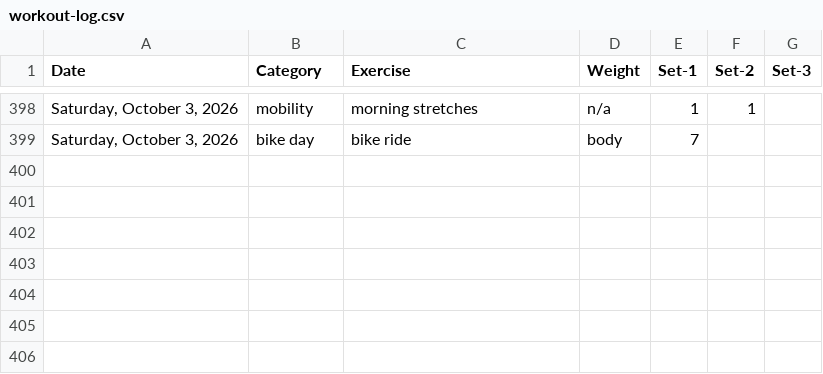
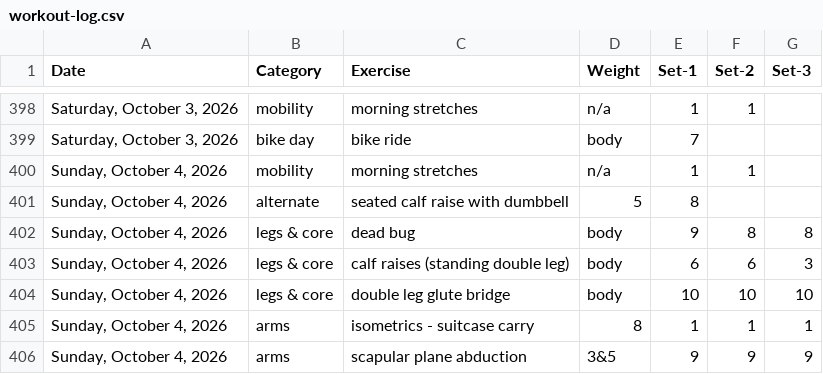
Before and after one commit to bcdatavis/fitness-tracker, a CSV file: log/workout-log.csv, drawn as a sheet; only a part is shown, gaps mark what is left out; the diff names each change by its address in the sheet, - before the commit and + after, or states it on an @@ line.

Commit message:
Workout Log Sunday, October 4, 2026

```diff
--- a/log/workout-log.csv
+++ b/log/workout-log.csv
+row 400: Sunday, October 4, 2026 | mobility | morning stretches | n/a | 1 | 1
+row 401: Sunday, October 4, 2026 | alternate | seated calf raise with dumbbell | 5 | 8
+row 402: Sunday, October 4, 2026 | legs & core | dead bug | body | 9 | 8 | 8
+row 403: Sunday, October 4, 2026 | legs & core | calf raises (standing double leg) | body | 6 | 6 | 3
+row 404: Sunday, October 4, 2026 | legs & core | double leg glute bridge | body | 10 | 10 | 10
+row 405: Sunday, October 4, 2026 | arms | isometrics - suitcase carry | 8 | 1 | 1 | 1
+row 406: Sunday, October 4, 2026 | arms | scapular plane abduction | 3&5 | 9 | 9 | 9
```
